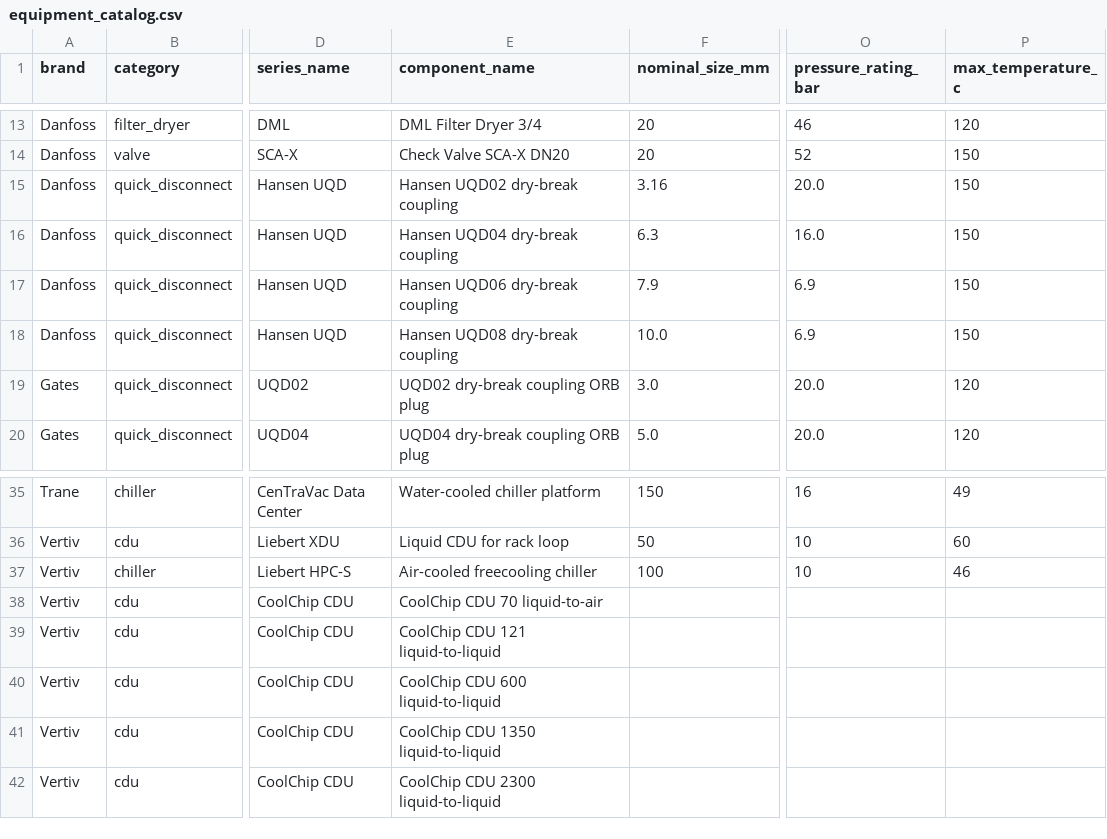
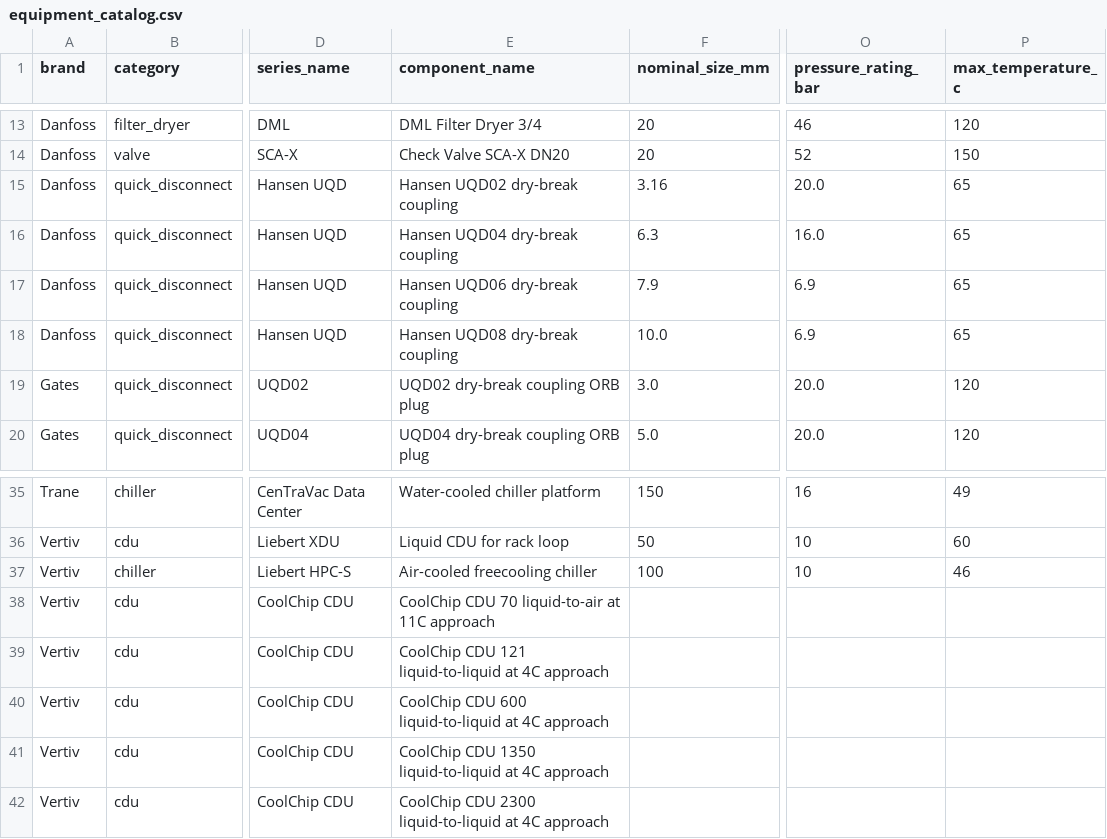
Before and after one commit to RGoharimehr/DATA-CENTER-EQUIPMENT-FINDER, a CSV file: src/datacenter_equipment_finder/data/equipment_catalog.csv, drawn as a sheet; only a part is shown, gaps mark what is left out; the diff names each change by its address in the sheet, - before the commit and + after, or states it on an @@ line.

```diff
--- a/src/datacenter_equipment_finder/data/equipment_catalog.csv
+++ b/src/datacenter_equipment_finder/data/equipment_catalog.csv
-P15:P18 (max_temperature_c): 150
+P15:P18 (max_temperature_c): 65
-E38 (component_name): CoolChip CDU 70 liquid-to-air
+E38 (component_name): CoolChip CDU 70 liquid-to-air at 11C approach
-E39 (component_name): CoolChip CDU 121 liquid-to-liquid
+E39 (component_name): CoolChip CDU 121 liquid-to-liquid at 4C approach
-E40 (component_name): CoolChip CDU 600 liquid-to-liquid
+E40 (component_name): CoolChip CDU 600 liquid-to-liquid at 4C approach
-E41 (component_name): CoolChip CDU 1350 liquid-to-liquid
+E41 (component_name): CoolChip CDU 1350 liquid-to-liquid at 4C approach
-E42 (component_name): CoolChip CDU 2300 liquid-to-liquid
+E42 (component_name): CoolChip CDU 2300 liquid-to-liquid at 4C approach
```
Also changed, not shown: src/datacenter_equipment_finder/data/vendors/danfoss.csv, src/datacenter_equipment_finder/data/vendors/vertiv.csv, 3 other files.
